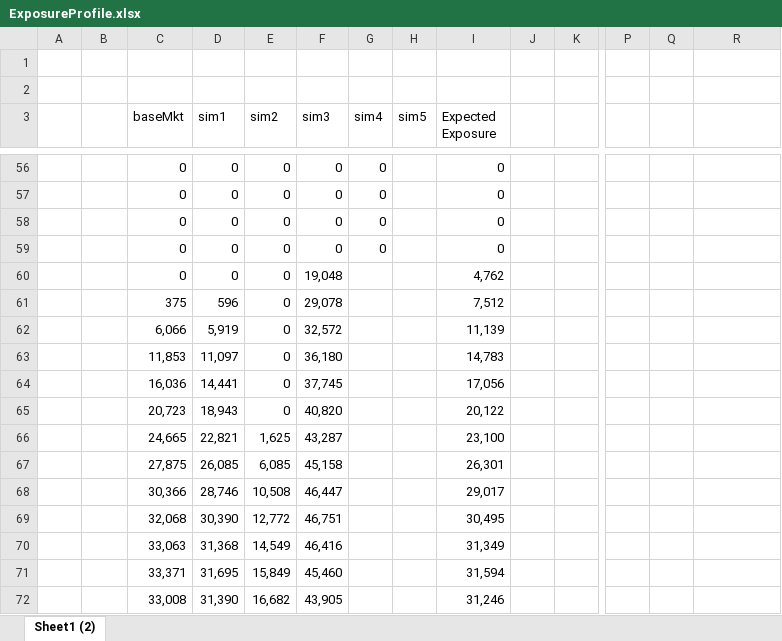
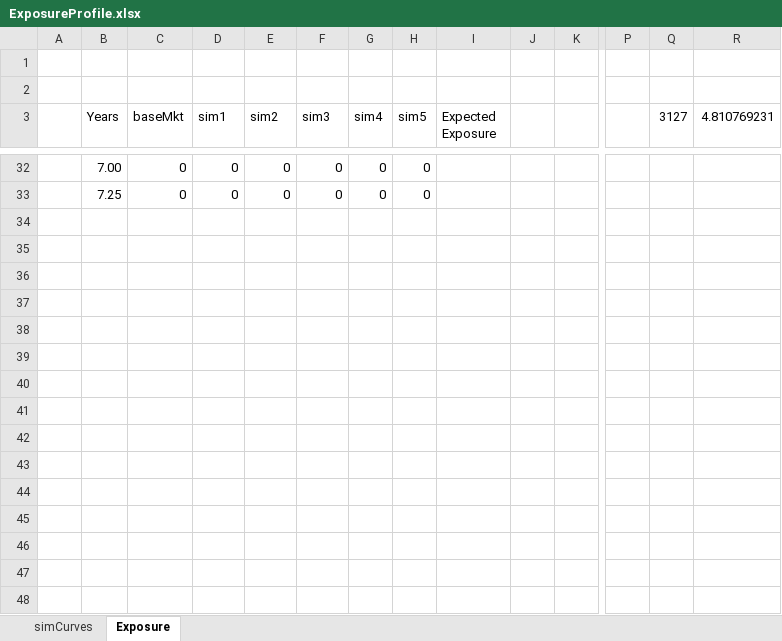
Before and after one commit to LahsivArora/cpp_code, an Excel workbook: CVA/ExposureProfile.xlsx, sheet Exposure, drawn as a sheet; only a part is shown, gaps mark what is left out; values as stored, in another font and other column widths than the file's, no borders; charts and pictures not drawn; removed rows and columns are numbered as before the commit, all else as after; rows hold the shown columns only; the diff covers the shown part only; the diff names each change by its address in the sheet, - before the commit and + after, or states it on an @@ line.

Commit message:
implemented exposure profile logic

```diff
--- a/CVA/ExposureProfile.xlsx (sheet Exposure)
+++ b/CVA/ExposureProfile.xlsx (sheet Exposure)
-sheet tab: Sheet1 (2)
+sheet tab: Exposure
+sheet tab: simCurves
-B3: (empty)
+B3: Years
-Q3: (empty)
+Q3: 3127
-R3: (empty)
+R3: 4.810769231
-B32 (Years): (empty)
+B32 (Years): 7.00
-H32:H33 (sim5): (empty)
+H32:H33 (sim5): 0
-I32:I33 (Expected Exposure): 0
+I32:I33 (Expected Exposure): (empty)
-B33 (Years): (empty)
+B33 (Years): 7.25
-row 58:  |  | 0 | 0 | 0 | 0 | 0 |  | 0
-row 59:  |  | 0 | 0 | 0 | 0 | 0 |  | 0
-row 60:  |  | 0 | 0 | 0 | 19,048 |  |  | 4,762
-row 61:  |  | 375 | 596 | 0 | 29,078 |  |  | 7,512
-row 62:  |  | 6,066 | 5,919 | 0 | 32,572 |  |  | 11,139
-row 63:  |  | 11,853 | 11,097 | 0 | 36,180 |  |  | 14,783
-row 64:  |  | 16,036 | 14,441 | 0 | 37,745 |  |  | 17,056
-row 65:  |  | 20,723 | 18,943 | 0 | 40,820 |  |  | 20,122
-row 66:  |  | 24,665 | 22,821 | 1,625 | 43,287 |  |  | 23,100
-row 67:  |  | 27,875 | 26,085 | 6,085 | 45,158 |  |  | 26,301
-row 68:  |  | 30,366 | 28,746 | 10,508 | 46,447 |  |  | 29,017
-row 69:  |  | 32,068 | 30,390 | 12,772 | 46,751 |  |  | 30,495
-row 70:  |  | 33,063 | 31,368 | 14,549 | 46,416 |  |  | 31,349
-row 71:  |  | 33,371 | 31,695 | 15,849 | 45,460 |  |  | 31,594
-row 72:  |  | 33,008 | 31,390 | 16,682 | 43,905 |  |  | 31,246
```
Also changed, not shown: 25 added rows, 148 removed rows and 4 edited cells elsewhere in this sheet, charts or pictures, 2 other files.
